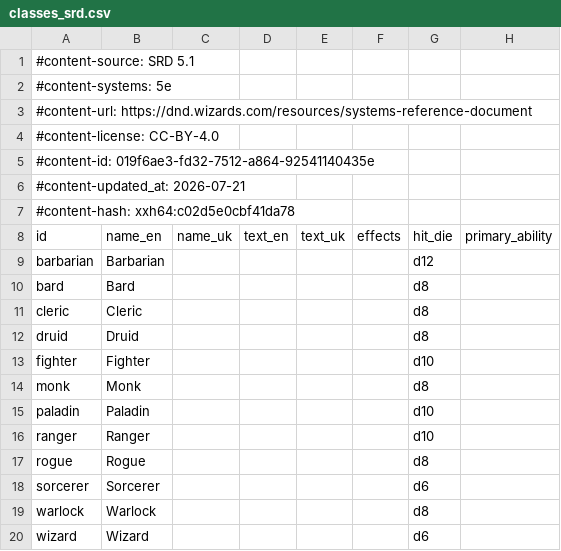
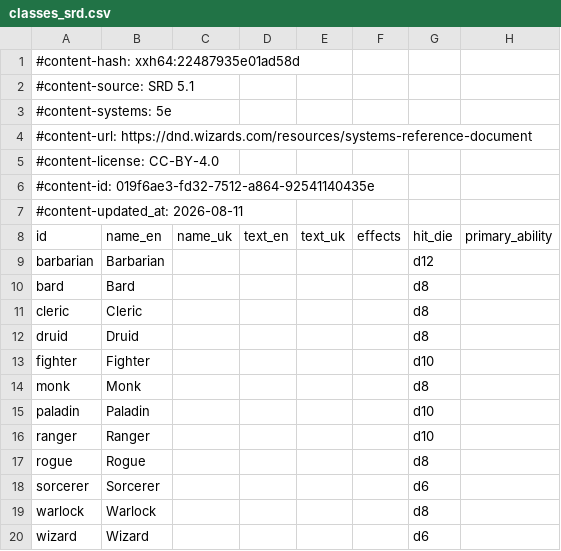
Before and after one commit to itsdarklikehell/charnik-content-srd, a CSV file: srd-2014/classes_srd.csv, drawn as a sheet; only a part is shown; removed rows and columns are numbered as before the commit, all else as after; rows hold the shown columns only; the diff names each change by its address in the sheet, - before the commit and + after, or states it on an @@ line.

```diff
--- a/srd-2014/classes_srd.csv
+++ b/srd-2014/classes_srd.csv
+row 1: #content-hash: xxh64:22487935e01ad58d
-A7 (id): #content-updated_at: 2026-07-21
+A7 (id): #content-updated_at: 2026-08-11
-row 7: #content-hash: xxh64:c02d5e0cbf41da78
```
Also changed, not shown: srd-2014/backgrounds_srd.csv, srd-2014/class_features_srd.csv, 28 other files.
